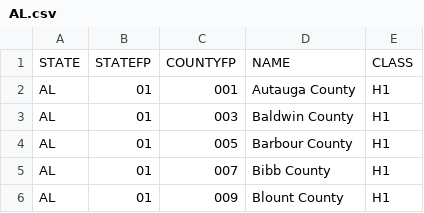
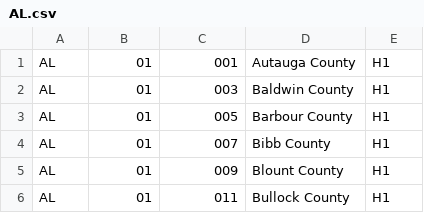
Before and after one commit to ewbarroso/fips_code_lookup, a CSV file: lib/county/AL.csv, drawn as a sheet; only a part is shown; the shorter side is filled out with more unchanged rows.

Commit message:
adds county csv files per state

```diff
--- a/lib/county/AL.csv
+++ b/lib/county/AL.csv
@@ -1,2 +1 @@
-STATE,STATEFP,COUNTYFP,NAME,CLASS
 AL,01,001,Autauga County,H1
```
Also changed, not shown: 56 other files.
